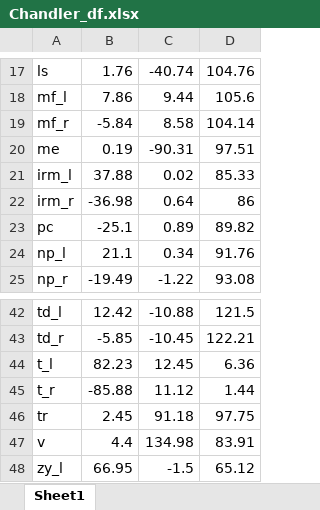
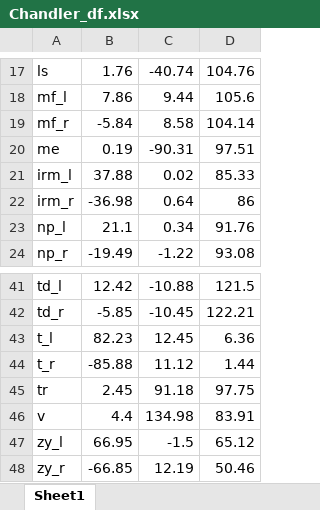
Before and after one commit to saraitoloza/NovaInitia2, an Excel workbook: XLSX/Chandler_df.xlsx, sheet Sheet1, drawn as a sheet; only a part is shown, gaps mark what is left out; values as stored, in another font and other column widths than the file's, no borders; removed rows and columns are numbered as before the commit, all else as after; the diff names each change by its address in the sheet, - before the commit and + after, or states it on an @@ line.

```diff
--- a/XLSX/Chandler_df.xlsx (sheet Sheet1)
+++ b/XLSX/Chandler_df.xlsx (sheet Sheet1)
-row 23: pc | -25.1 | 0.89 | 89.82
+row 48: zy_r | -66.85 | 12.19 | 50.46
```
Also changed, not shown: XLSX/ChrisC_df.xlsx, XLSX/Noor_df.xlsx, 4 other files.
